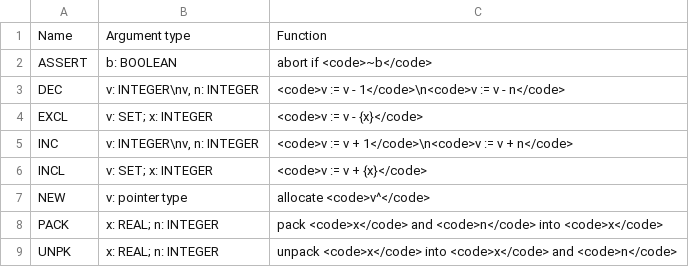
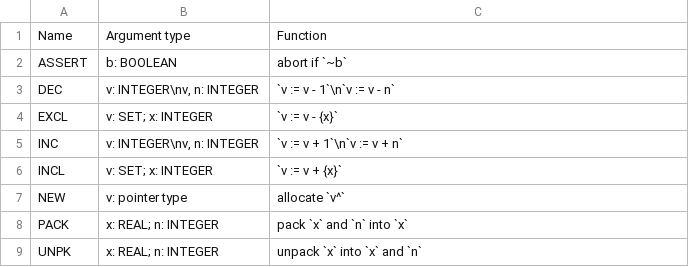
Before and after one commit to oberonforall/syntax, a CSV file: res/builtins/regular/procedures.csv, drawn as a sheet.

```diff
--- a/res/builtins/regular/procedures.csv
+++ b/res/builtins/regular/procedures.csv
@@ -1,9 +1,9 @@
 Name,Argument type,Function
-ASSERT,b: BOOLEAN,abort if <code>~b</code>
-DEC,"v: INTEGER\nv, n: INTEGER",<code>v := v - 1</code>\n<code>v := v - n</code>
-EXCL,v: SET; x: INTEGER,<code>v := v - {x}</code>
-INC,"v: INTEGER\nv, n: INTEGER",<code>v := v + 1</code>\n<code>v := v + n</code>
-INCL,v: SET; x: INTEGER,<code>v := v + {x}</code>
-NEW,v: pointer type,allocate <code>v^</code>
-PACK,x: REAL; n: INTEGER,pack <code>x</code> and <code>n</code> into <code>x</code>
-UNPK,x: REAL; n: INTEGER,unpack <code>x</code> into <code>x</code> and <code>n</code>
+ASSERT,b: BOOLEAN,abort if `~b`
+DEC,"v: INTEGER\nv, n: INTEGER",`v := v - 1`\n`v := v - n`
+EXCL,v: SET; x: INTEGER,`v := v - {x}`
+INC,"v: INTEGER\nv, n: INTEGER",`v := v + 1`\n`v := v + n`
+INCL,v: SET; x: INTEGER,`v := v + {x}`
+NEW,v: pointer type,allocate `v^`
+PACK,x: REAL; n: INTEGER,pack `x` and `n` into `x`
+UNPK,x: REAL; n: INTEGER,unpack `x` into `x` and `n`
```
Also changed, not shown: res/builtins/regular/functions.csv, res/builtins/system/functions.csv, 1 other file.
